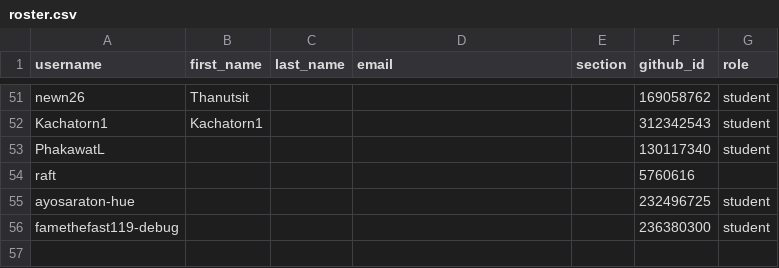
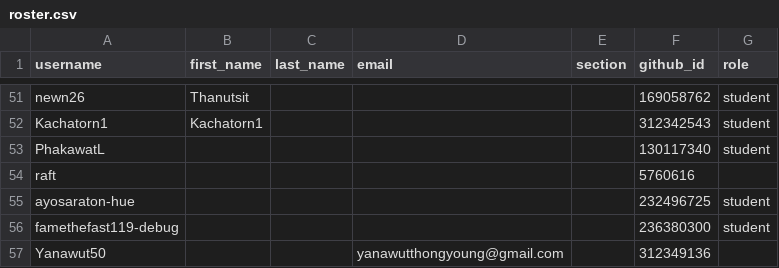
Before and after one commit to MUICT-Class/classroom50, a CSV file: 691-itds242/roster.csv, drawn as a sheet; only a part is shown, gaps mark what is left out; the diff names each change by its address in the sheet, - before the commit and + after, or states it on an @@ line.

Commit message:
[Classroom 50] Add student: 691-itds242/Yanawut50

```diff
--- a/691-itds242/roster.csv
+++ b/691-itds242/roster.csv
+row 57: Yanawut50 |  |  | yanawutthongyoung@gmail.com |  | 312349136
```
